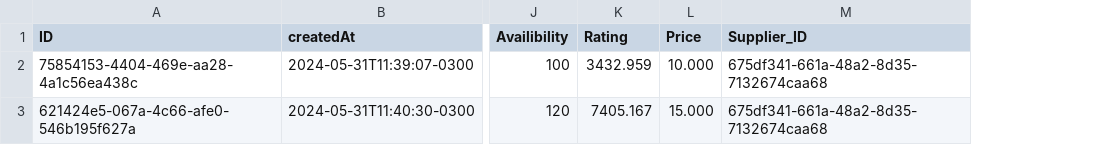
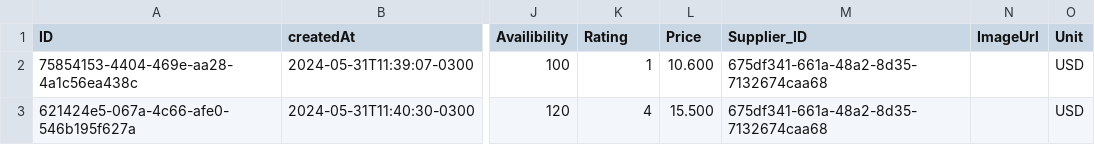
Before and after one commit to dhmarzano/sap_cap, a CSV file: db/data/com.logaligroup-Products.csv, drawn as a sheet; only a part is shown, gaps mark what is left out; the diff names each change by its address in the sheet, - before the commit and + after, or states it on an @@ line.

```diff
--- a/db/data/com.logaligroup-Products.csv
+++ b/db/data/com.logaligroup-Products.csv
+column N (ImageUrl), empty
+column O (Unit), rows 2-3: USD | USD
-K2 (Rating): 3432.959
+K2 (Rating): 1
-L2 (Price): 10.000
+L2 (Price): 10.600
-K3 (Rating): 7405.167
+K3 (Rating): 4
-L3 (Price): 15.000
+L3 (Price): 15.500
```
Also changed, not shown: 2 other files.
